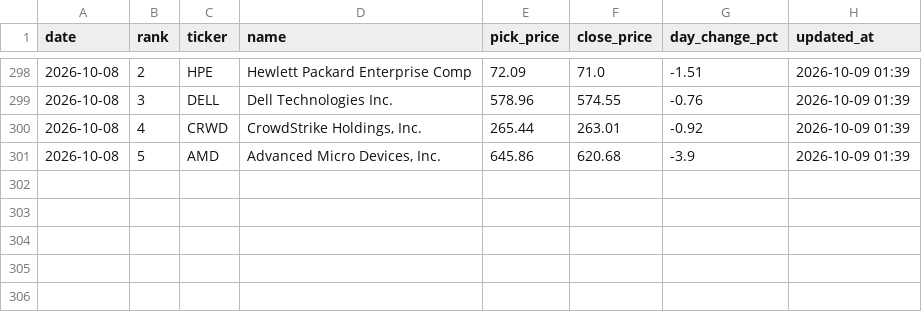
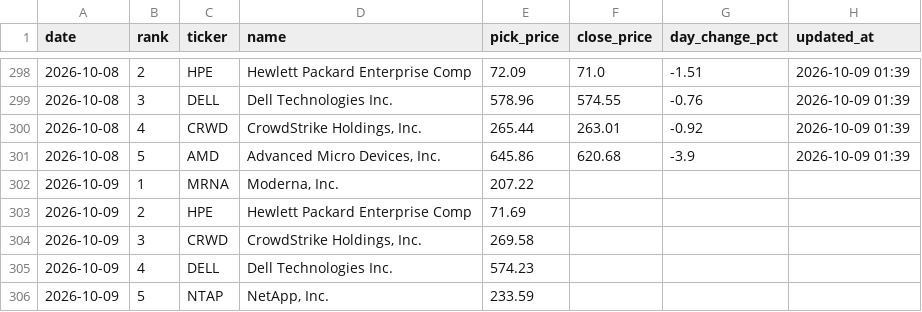
Before and after one commit to rfiagbe/CLAUDE-STOCK-AGENT, a CSV file: picks_history.csv, drawn as a sheet; only a part is shown, gaps mark what is left out; the diff names each change by its address in the sheet, - before the commit and + after, or states it on an @@ line.

Commit message:
Morning picks 2026-10-09 (9:00 AM ET local)

```diff
--- a/picks_history.csv
+++ b/picks_history.csv
+row 302: 2026-10-09 | 1 | MRNA | Moderna, Inc. | 207.22
+row 303: 2026-10-09 | 2 | HPE | Hewlett Packard Enterprise Comp | 71.69
+row 304: 2026-10-09 | 3 | CRWD | CrowdStrike Holdings, Inc. | 269.58
+row 305: 2026-10-09 | 4 | DELL | Dell Technologies Inc. | 574.23
+row 306: 2026-10-09 | 5 | NTAP | NetApp, Inc. | 233.59
```
Also changed, not shown: 2 other files.
